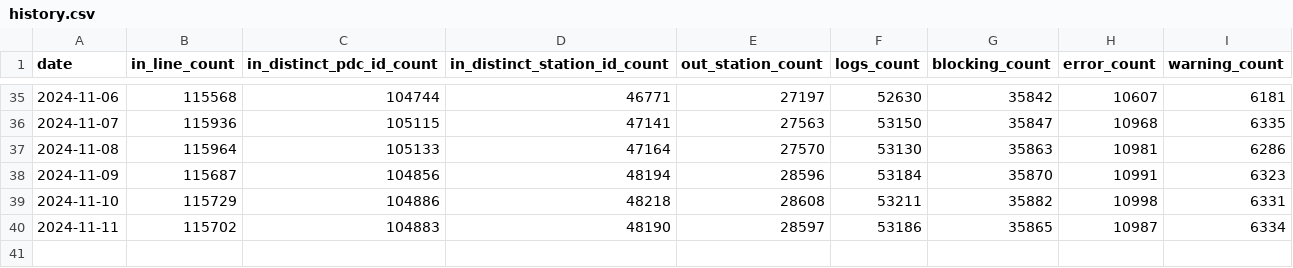
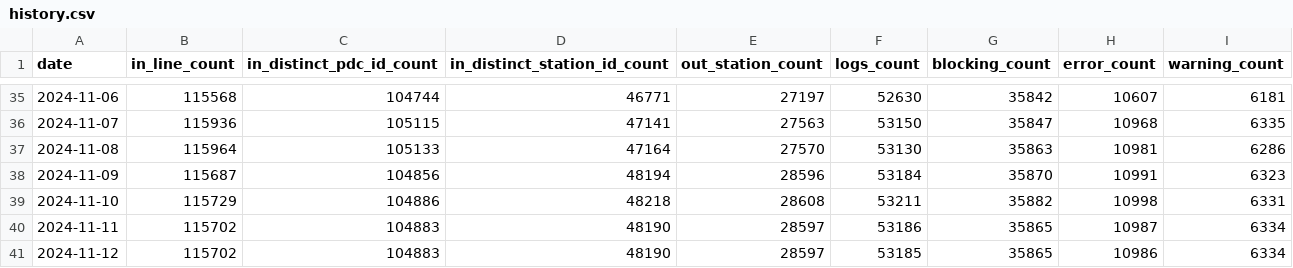
Before and after one commit to guiohm/ref-EU-EVSE, a CSV file: history.csv, drawn as a sheet; only a part is shown, gaps mark what is left out.

```diff
--- a/history.csv
+++ b/history.csv
@@ -40 +40,2 @@ date,in_line_count,in_distinct_pdc_id_count,in_distinct_station_id_count,out_sta
 2024-11-11,115702,104883,48190,28597,53186,35865,10987,6334
+2024-11-12,115702,104883,48190,28597,53185,35865,10986,6334
```
Also changed, not shown: 4 other files.
